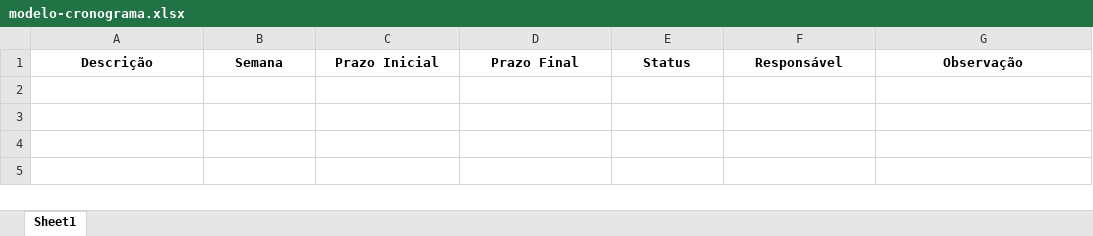
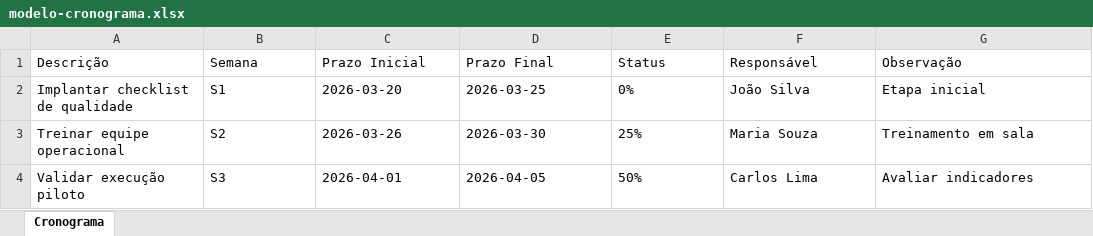
Before and after one commit to antoneli1982/5w2h-lion, an Excel workbook: modelo-cronograma.xlsx, sheet Cronograma, drawn as a sheet; values as stored, in another font and other column widths than the file's, no borders; the diff names each change by its address in the sheet, - before the commit and + after, or states it on an @@ line.

```diff
--- a/modelo-cronograma.xlsx (sheet Cronograma)
+++ b/modelo-cronograma.xlsx (sheet Cronograma)
-sheet tab: Sheet1
+sheet tab: Cronograma
@@ A1:G1 bold: on → off, alignment: center → left @@
+row 2: Implantar checklist de qualidade | S1 | 2026-03-20 | 2026-03-25 | 0% | João Silva | Etapa inicial
+row 3: Treinar equipe operacional | S2 | 2026-03-26 | 2026-03-30 | 25% | Maria Souza | Treinamento em sala
+row 4: Validar execução piloto | S3 | 2026-04-01 | 2026-04-05 | 50% | Carlos Lima | Avaliar indicadores
```
Also changed, not shown: 1 other file.
